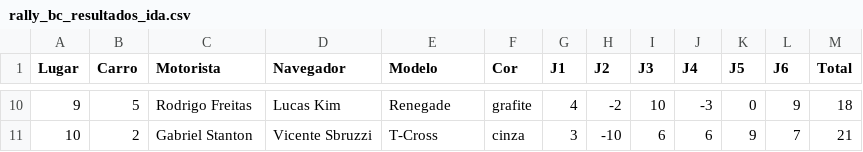
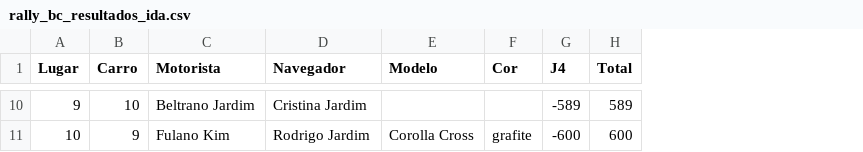
Before and after one commit to felipefreitassilva/RallyBritishClubAPI, a CSV file: resultados/rally_bc_resultados_ida.csv, drawn as a sheet; only a part is shown, gaps mark what is left out; removed rows and columns are numbered as before the commit, all else as after; the diff covers the shown part only; the diff names each change by its address in the sheet, - before the commit and + after, or states it on an @@ line.

```diff
--- a/resultados/rally_bc_resultados_ida.csv
+++ b/resultados/rally_bc_resultados_ida.csv
-column G (J1), rows 10-11: 4 | 3
-column H (J2), rows 10-11: -2 | -10
-column I (J3), rows 10-11: 10 | 6
-column K (J5), rows 10-11: 0 | 9
-column L (J6), rows 10-11: 9 | 7
-B10 (Carro): 5
+B10 (Carro): 10
-C10 (Motorista): Rodrigo Freitas
+C10 (Motorista): Beltrano Jardim
-D10 (Navegador): Lucas Kim
+D10 (Navegador): Cristina Jardim
-E10 (Modelo): Renegade
+E10 (Modelo): (empty)
-F10 (Cor): grafite
+F10 (Cor): (empty)
-G10 (J4): -3
+G10 (J4): -589
-H10 (Total): 18
+H10 (Total): 589
-B11 (Carro): 2
+B11 (Carro): 9
-C11 (Motorista): Gabriel Stanton
+C11 (Motorista): Fulano Kim
-D11 (Navegador): Vicente Sbruzzi
+D11 (Navegador): Rodrigo Jardim
-E11 (Modelo): T-Cross
+E11 (Modelo): Corolla Cross
-F11 (Cor): cinza
+F11 (Cor): grafite
-G11 (J4): 6
+G11 (J4): -600
-H11 (Total): 21
+H11 (Total): 600
```
Also changed, not shown: 51 edited cells elsewhere in this file, 1 other file.
